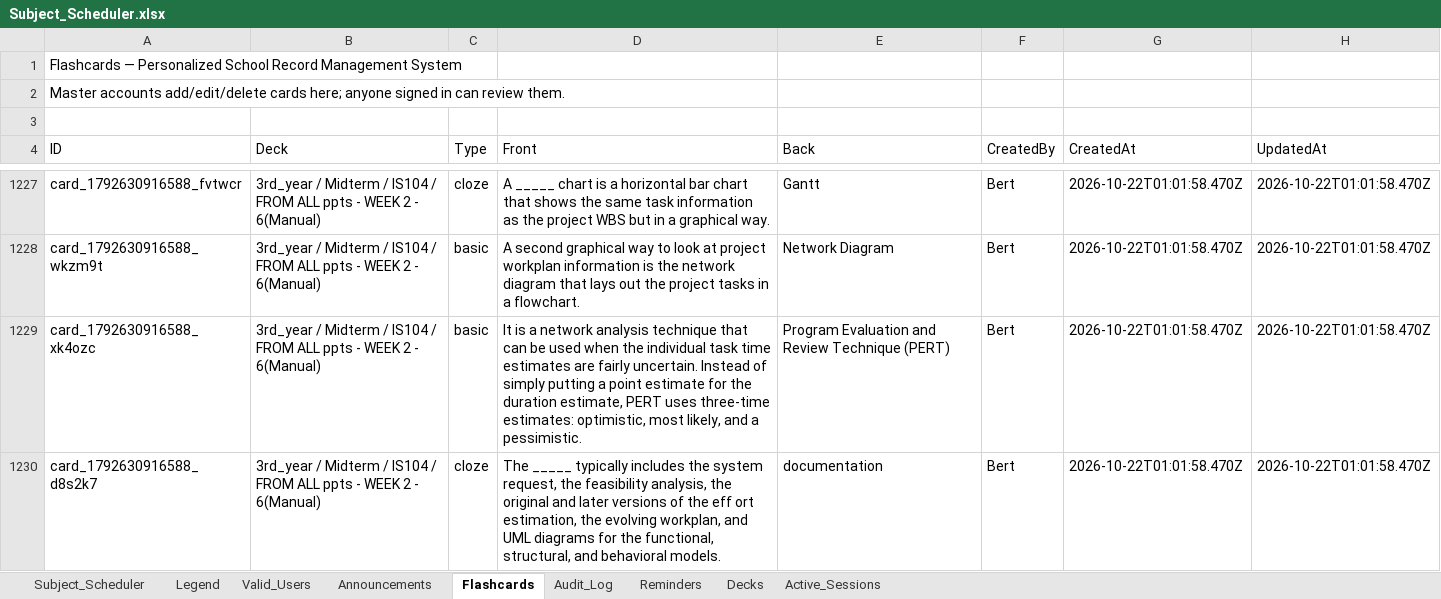
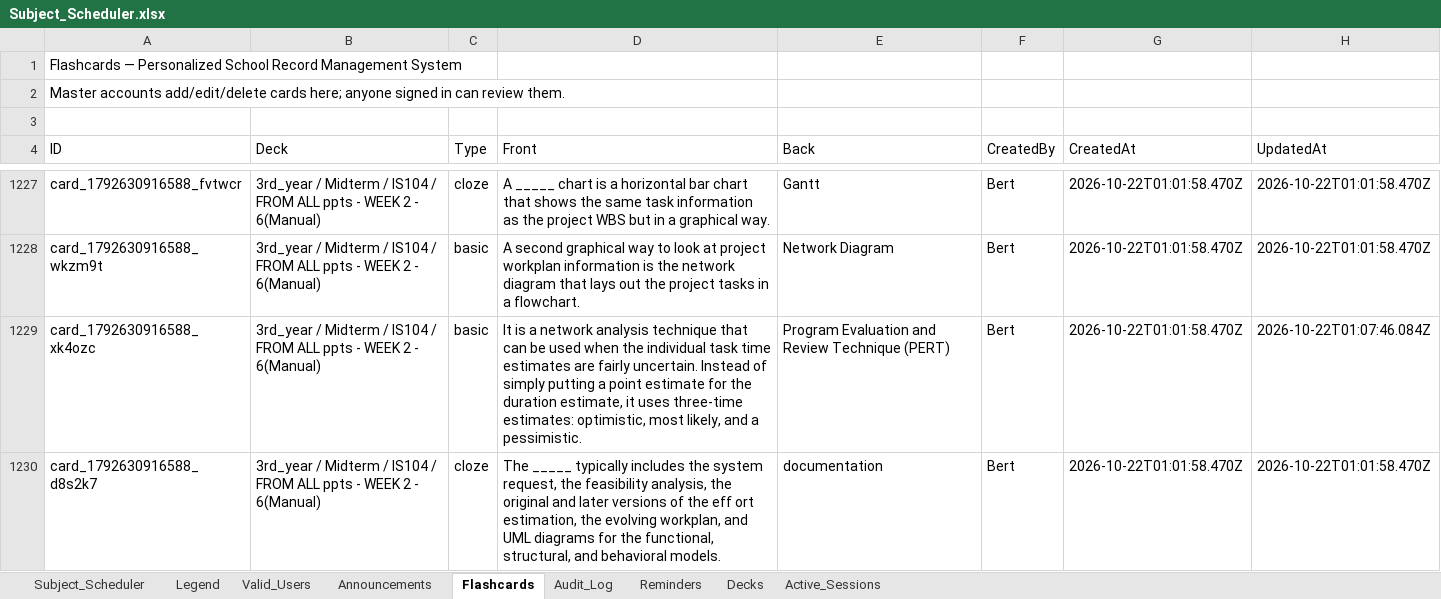
Before and after one commit to fielalbert2026/school-record-management-system, an Excel workbook: Subject_Scheduler.xlsx, sheet Flashcards, drawn as a sheet; only a part is shown, gaps mark what is left out; values as stored, in another font and other column widths than the file's, no borders; the diff names each change by its address in the sheet, - before the commit and + after, or states it on an @@ line.

Commit message:
Flashcards: Edit Flashcard — by Bert

```diff
--- a/Subject_Scheduler.xlsx (sheet Flashcards)
+++ b/Subject_Scheduler.xlsx (sheet Flashcards)
-D1229 (Front): …duration estimate, PERT uses three-time…
+D1229 (Front): …duration estimate, it uses three-time…
-H1229 (UpdatedAt): 2026-10-22T01:01:58.470Z
+H1229 (UpdatedAt): 2026-10-22T01:07:46.084Z
```
Also changed, not shown: sheet Audit_Log.
